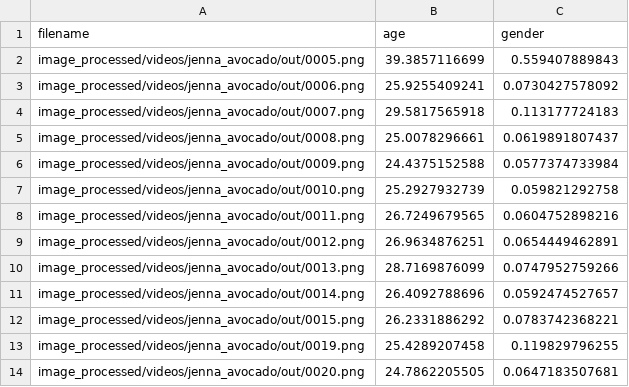
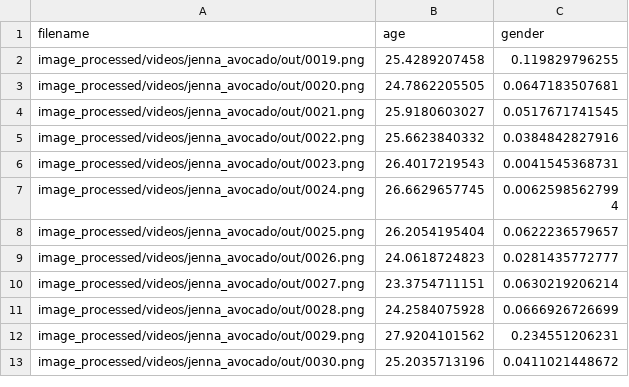
Before and after one commit to thoppe/Spectrum, a CSV file: results/videos/jenna_avocado/out/gender_prediction.csv, drawn as a sheet; only a part is shown; the shorter side is filled out with more unchanged rows; the diff covers the shown part only.

```diff
--- a/results/videos/jenna_avocado/out/gender_prediction.csv
+++ b/results/videos/jenna_avocado/out/gender_prediction.csv
@@ -1,13 +1,2 @@
 filename,age,gender
-image_processed/videos/jenna_avocado/out/0005.png,39.3857116699,0.559407889843
-image_processed/videos/jenna_avocado/out/0006.png,25.9255409241,0.0730427578092
-image_processed/videos/jenna_avocado/out/0007.png,29.5817565918,0.113177724183
-image_processed/videos/jenna_avocado/out/0008.png,25.0078296661,0.0619891807437
-image_processed/videos/jenna_avocado/out/0009.png,24.4375152588,0.0577374733984
-image_processed/videos/jenna_avocado/out/0010.png,25.2927932739,0.059821292758
-image_processed/videos/jenna_avocado/out/0011.png,26.7249679565,0.0604752898216
-image_processed/videos/jenna_avocado/out/0012.png,26.9634876251,0.0654449462891
-image_processed/videos/jenna_avocado/out/0013.png,28.7169876099,0.0747952759266
-image_processed/videos/jenna_avocado/out/0014.png,26.4092788696,0.0592474527657
-image_processed/videos/jenna_avocado/out/0015.png,26.2331886292,0.0783742368221
 image_processed/videos/jenna_avocado/out/0019.png,25.4289207458,0.119829796255
```
Also changed, not shown: 35 removed rows elsewhere in this file, results/videos/jenna_avocado/out/face_detection.csv, 11 other files.
